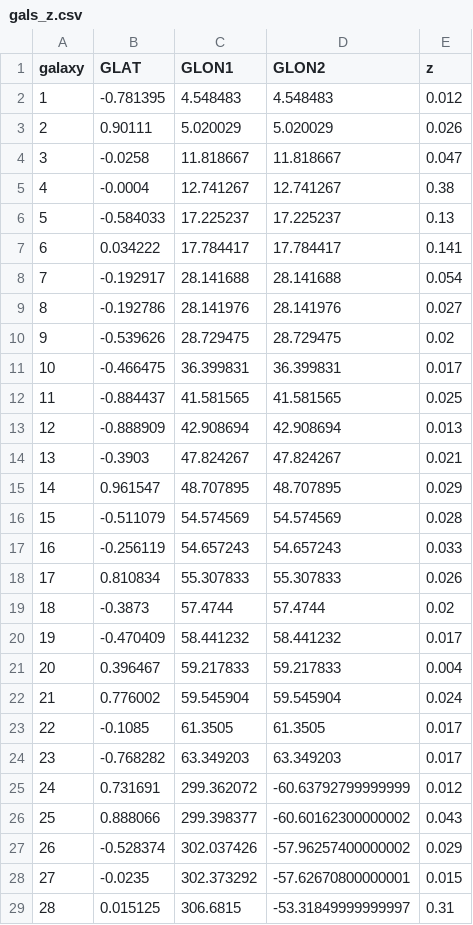
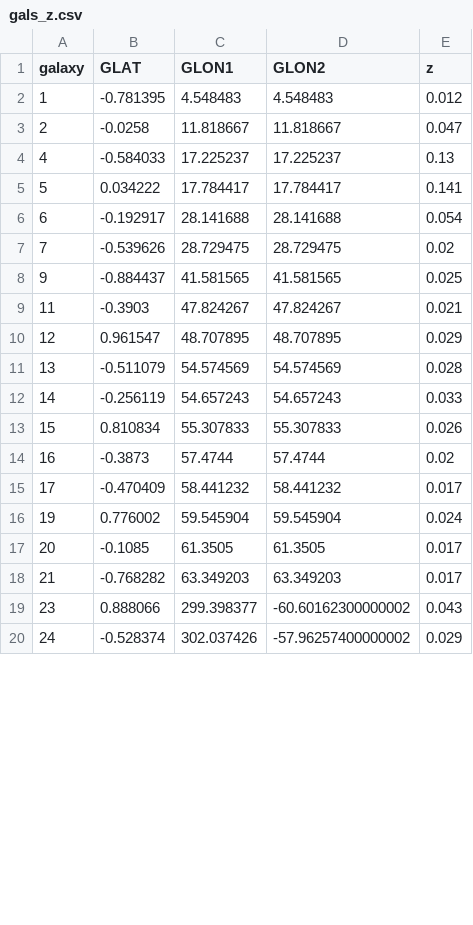
Before and after one commit to ttfnrob/MWP-Galaxies, a CSV file: scripts/gals_z.csv, drawn as a sheet; only a part is shown; the diff covers the shown part only.

Commit message:
2MRS data added, and plots created.

```diff
--- a/scripts/gals_z.csv
+++ b/scripts/gals_z.csv
@@ -2,28 +2,19 @@ galaxy, GLAT, GLON1, GLON2, z
 1, -0.781395, 4.548483,  4.548483, 0.012
-2, 0.90111, 5.020029,  5.020029, 0.026
-3, -0.0258, 11.818667,  11.818667, 0.047
-4, -0.0004, 12.741267,  12.741267, 0.38
-5, -0.584033, 17.225237,  17.225237, 0.13
-6, 0.034222, 17.784417,  17.784417, 0.141
-7, -0.192917, 28.141688,  28.141688, 0.054
-8, -0.192786, 28.141976,  28.141976, 0.027
-9, -0.539626, 28.729475,  28.729475, 0.02
-10, -0.466475, 36.399831,  36.399831, 0.017
-11, -0.884437, 41.581565,  41.581565, 0.025
-12, -0.888909, 42.908694,  42.908694, 0.013
-13, -0.3903, 47.824267,  47.824267, 0.021
-14, 0.961547, 48.707895,  48.707895, 0.029
-15, -0.511079, 54.574569,  54.574569, 0.028
-16, -0.256119, 54.657243,  54.657243, 0.033
-17, 0.810834, 55.307833,  55.307833, 0.026
-18, -0.3873, 57.4744,  57.4744, 0.02
-19, -0.470409, 58.441232,  58.441232, 0.017
-20, 0.396467, 59.217833,  59.217833, 0.004
-21, 0.776002, 59.545904,  59.545904, 0.024
-22, -0.1085, 61.3505,  61.3505, 0.017
-23, -0.768282, 63.349203,  63.349203, 0.017
-24, 0.731691, 299.362072,  -60.63792799999999, 0.012
-25, 0.888066, 299.398377,  -60.60162300000002, 0.043
-26, -0.528374, 302.037426,  -57.96257400000002, 0.029
-27, -0.0235, 302.373292,  -57.62670800000001, 0.015
-28, 0.015125, 306.6815,  -53.31849999999997, 0.31
+2, -0.0258, 11.818667,  11.818667, 0.047
+4, -0.584033, 17.225237,  17.225237, 0.13
+5, 0.034222, 17.784417,  17.784417, 0.141
+6, -0.192917, 28.141688,  28.141688, 0.054
+7, -0.539626, 28.729475,  28.729475, 0.02
+9, -0.884437, 41.581565,  41.581565, 0.025
+11, -0.3903, 47.824267,  47.824267, 0.021
+12, 0.961547, 48.707895,  48.707895, 0.029
+13, -0.511079, 54.574569,  54.574569, 0.028
+14, -0.256119, 54.657243,  54.657243, 0.033
+15, 0.810834, 55.307833,  55.307833, 0.026
+16, -0.3873, 57.4744,  57.4744, 0.02
+17, -0.470409, 58.441232,  58.441232, 0.017
+19, 0.776002, 59.545904,  59.545904, 0.024
+20, -0.1085, 61.3505,  61.3505, 0.017
+21, -0.768282, 63.349203,  63.349203, 0.017
+23, 0.888066, 299.398377,  -60.60162300000002, 0.043
+24, -0.528374, 302.037426,  -57.96257400000002, 0.029
```
Also changed, not shown: 6 removed rows and 13 edited cells elsewhere in this file, 29 other files.
